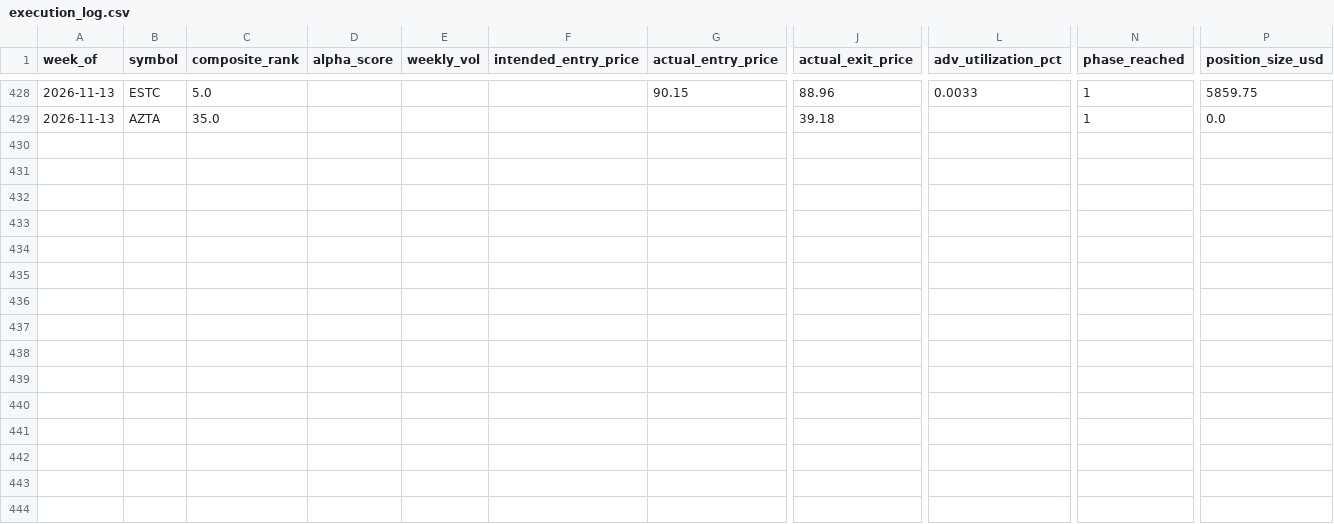
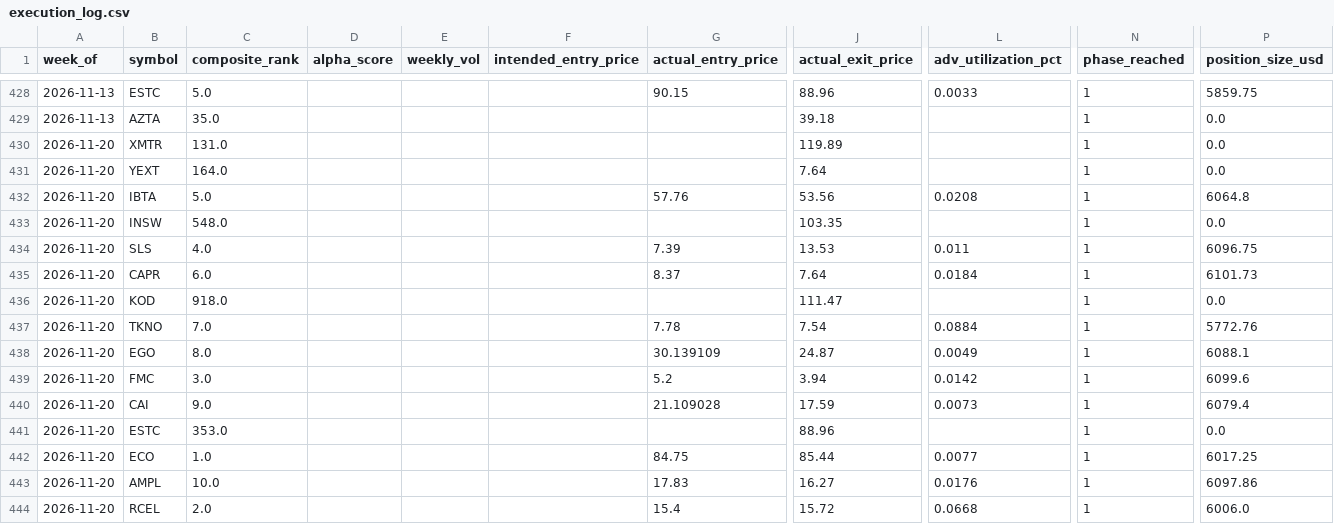
Before and after one commit to connormortoncbtx-sketch/momentum-system, a CSV file: data/execution_log.csv, drawn as a sheet; only a part is shown, gaps mark what is left out; rows hold the shown columns only; the diff names each change by its address in the sheet, - before the commit and + after, or states it on an @@ line.

Commit message:
learning: 2026-11-21 returns collected + weights refined # Refinement 2026-11-21 - PROPOSAL ONLY (weights frozen)
Weeks analyzed: 57

```diff
--- a/data/execution_log.csv
+++ b/data/execution_log.csv
+row 430: 2026-11-20 | XMTR | 131.0 |  |  |  |  | 119.89 |  | 1 | 0.0
+row 431: 2026-11-20 | YEXT | 164.0 |  |  |  |  | 7.64 |  | 1 | 0.0
+row 432: 2026-11-20 | IBTA | 5.0 |  |  |  | 57.76 | 53.56 | 0.0208 | 1 | 6064.8
+row 433: 2026-11-20 | INSW | 548.0 |  |  |  |  | 103.35 |  | 1 | 0.0
+row 434: 2026-11-20 | SLS | 4.0 |  |  |  | 7.39 | 13.53 | 0.011 | 1 | 6096.75
+row 435: 2026-11-20 | CAPR | 6.0 |  |  |  | 8.37 | 7.64 | 0.0184 | 1 | 6101.73
+row 436: 2026-11-20 | KOD | 918.0 |  |  |  |  | 111.47 |  | 1 | 0.0
+row 437: 2026-11-20 | TKNO | 7.0 |  |  |  | 7.78 | 7.54 | 0.0884 | 1 | 5772.76
+row 438: 2026-11-20 | EGO | 8.0 |  |  |  | 30.139109 | 24.87 | 0.0049 | 1 | 6088.1
+row 439: 2026-11-20 | FMC | 3.0 |  |  |  | 5.2 | 3.94 | 0.0142 | 1 | 6099.6
+row 440: 2026-11-20 | CAI | 9.0 |  |  |  | 21.109028 | 17.59 | 0.0073 | 1 | 6079.4
+row 441: 2026-11-20 | ESTC | 353.0 |  |  |  |  | 88.96 |  | 1 | 0.0
+row 442: 2026-11-20 | ECO | 1.0 |  |  |  | 84.75 | 85.44 | 0.0077 | 1 | 6017.25
+row 443: 2026-11-20 | AMPL | 10.0 |  |  |  | 17.83 | 16.27 | 0.0176 | 1 | 6097.86
+row 444: 2026-11-20 | RCEL | 2.0 |  |  |  | 15.4 | 15.72 | 0.0668 | 1 | 6006.0
```
Also changed, not shown: data/cadence_analysis.csv, data/shadow_performance.csv, 7 other files.
